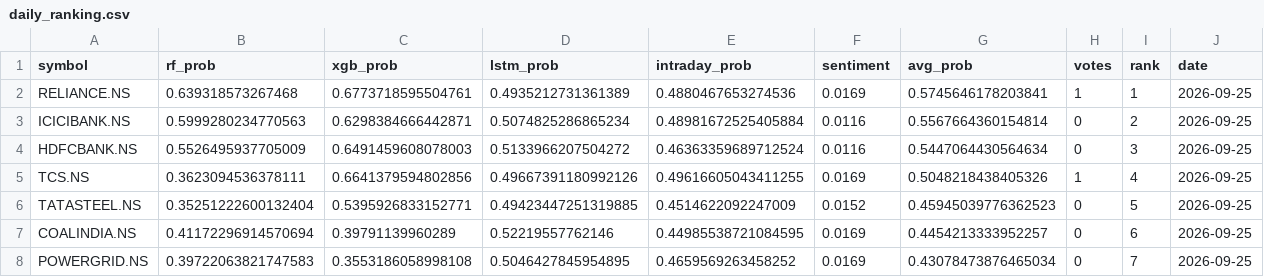
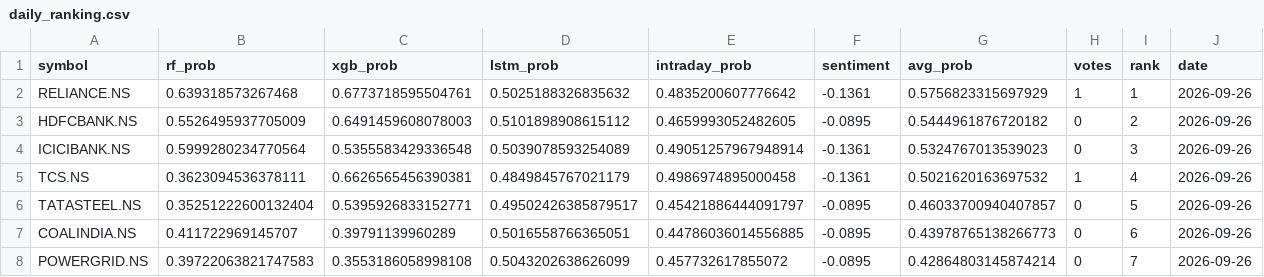
Before and after one commit to Haik11kashiyani/project-aegis, a CSV file: data/daily_ranking.csv, drawn as a sheet; only a part is shown; the diff covers the shown part only.

```diff
--- a/data/daily_ranking.csv
+++ b/data/daily_ranking.csv
@@ -1,8 +1,8 @@
 symbol,rf_prob,xgb_prob,lstm_prob,intraday_prob,sentiment,avg_prob,votes,rank,date
-RELIANCE.NS,0.639318573267468,0.6773718595504761,0.4935212731361389,0.4880467653274536,0.0169,0.5745646178203841,1,1,2026-09-25
-ICICIBANK.NS,0.5999280234770563,0.6298384666442871,0.5074825286865234,0.48981672525405884,0.0116,0.5567664360154814,0,2,2026-09-25
-HDFCBANK.NS,0.5526495937705009,0.6491459608078003,0.5133966207504272,0.46363359689712524,0.0116,0.5447064430564634,0,3,2026-09-25
-TCS.NS,0.3623094536378111,0.6641379594802856,0.49667391180992126,0.49616605043411255,0.0169,0.5048218438405326,1,4,2026-09-25
-TATASTEEL.NS,0.35251222600132404,0.5395926833152771,0.49423447251319885,0.4514622092247009,0.0152,0.45945039776362523,0,5,2026-09-25
-COALINDIA.NS,0.41172296914570694,0.39791139960289,0.52219557762146,0.44985538721084595,0.0169,0.4454213333952257,0,6,2026-09-25
-POWERGRID.NS,0.39722063821747583,0.3553186058998108,0.5046427845954895,0.4659569263458252,0.0169,0.43078473876465034,0,7,2026-09-25
+RELIANCE.NS,0.639318573267468,0.6773718595504761,0.5025188326835632,0.4835200607776642,-0.1361,0.5756823315697929,1,1,2026-09-26
+HDFCBANK.NS,0.5526495937705009,0.6491459608078003,0.5101898908615112,0.4659993052482605,-0.0895,0.5444961876720182,0,2,2026-09-26
+ICICIBANK.NS,0.5999280234770564,0.5355583429336548,0.5039078593254089,0.49051257967948914,-0.1361,0.5324767013539023,0,3,2026-09-26
+TCS.NS,0.3623094536378111,0.6626565456390381,0.4849845767021179,0.4986974895000458,-0.1361,0.5021620163697532,1,4,2026-09-26
+TATASTEEL.NS,0.35251222600132404,0.5395926833152771,0.49502426385879517,0.45421886444091797,-0.0895,0.46033700940407857,0,5,2026-09-26
+COALINDIA.NS,0.411722969145707,0.39791139960289,0.5016558766365051,0.44786036014556885,-0.0895,0.43978765138266773,0,6,2026-09-26
+POWERGRID.NS,0.39722063821747583,0.3553186058998108,0.5043202638626099,0.457732617855072,-0.0895,0.42864803145874214,0,7,2026-09-26
```
Also changed, not shown: 18 edited cells elsewhere in this file, 8 other files.
